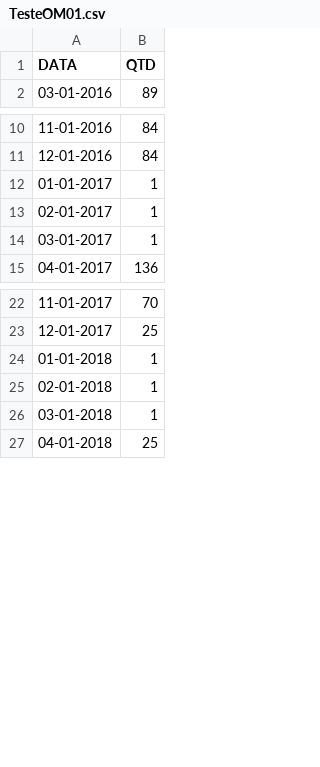
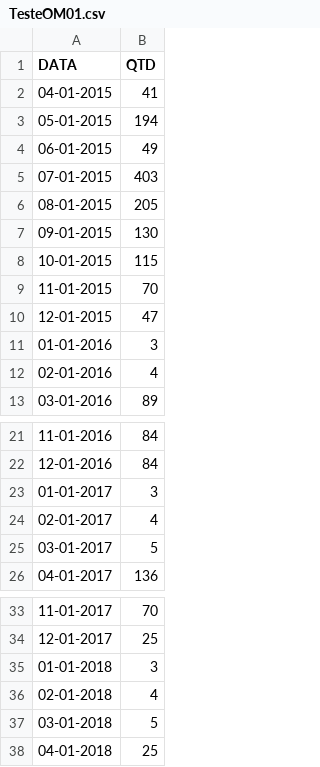
Before and after one commit to MaxwellPaparelli/Time_Series, a CSV file: TesteOM01.csv, drawn as a sheet; only a part is shown, gaps mark what is left out; the diff covers the shown part only.

Commit message:
Update TesteOM01.csv

```diff
--- a/TesteOM01.csv
+++ b/TesteOM01.csv
@@ -1,2 +1,13 @@
 DATA,QTD
+04-01-2015,41
+05-01-2015,194
+06-01-2015,49
+07-01-2015,403
+08-01-2015,205
+09-01-2015,130
+10-01-2015,115
+11-01-2015,70
+12-01-2015,47
+01-01-2016,3
+02-01-2016,4
 03-01-2016,89
@@ -11,5 +22,5 @@ DATA,QTD
 12-01-2016,84
-01-01-2017,1
-02-01-2017,1
-03-01-2017,1
+01-01-2017,3
+02-01-2017,4
+03-01-2017,5
 04-01-2017,136
@@ -23,5 +34,5 @@ DATA,QTD
 12-01-2017,25
-01-01-2018,1
-02-01-2018,1
-03-01-2018,1
+01-01-2018,3
+02-01-2018,4
+03-01-2018,5
 04-01-2018,25
```
Also changed, not shown: 6 edited cells elsewhere in this file.
